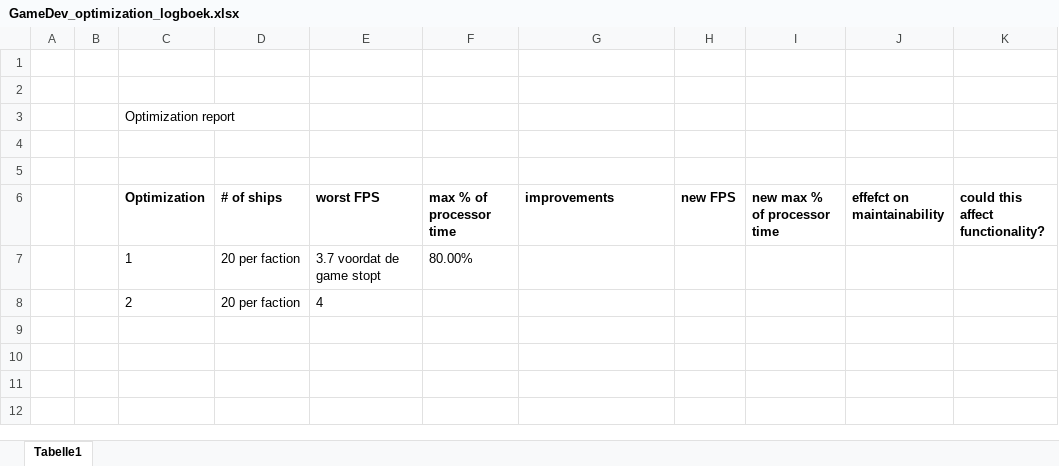
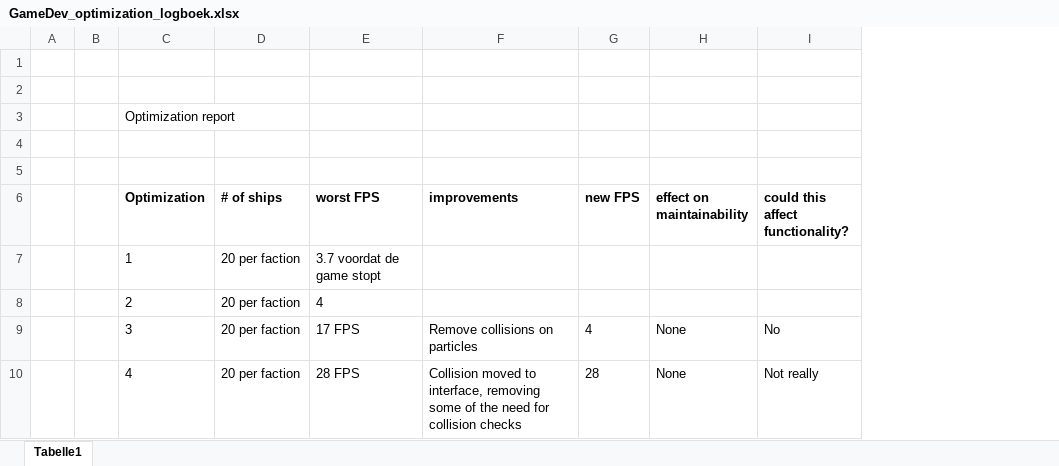
Before and after one commit to Joshuaburg2004/SpaceDefenceOptimization, an Excel workbook: GameDev_optimization_logboek.xlsx, sheet Tabelle1, drawn as a sheet; values as stored, in another font and other column widths than the file's, no borders; table styles not drawn; removed rows and columns are numbered as before the commit, all else as after; the diff names each change by its address in the sheet, - before the commit and + after, or states it on an @@ line.

Commit message:
Update Logbook

```diff
--- a/GameDev_optimization_logboek.xlsx (sheet Tabelle1)
+++ b/GameDev_optimization_logboek.xlsx (sheet Tabelle1)
-column F (max % of processor time), row 7: 80.00%
-column I (new max % of processor time), empty
-column J (effefct on maintainability), empty
+column H (effect on maintainability), empty
+row 9:  |  | 3 | 20 per faction | 17 FPS | Remove collisions on particles | 4 | None | No
+row 10:  |  | 4 | 20 per faction | 28 FPS | Collision moved to interface, removing some of the need for collision checks | 28 | None | Not really
```
